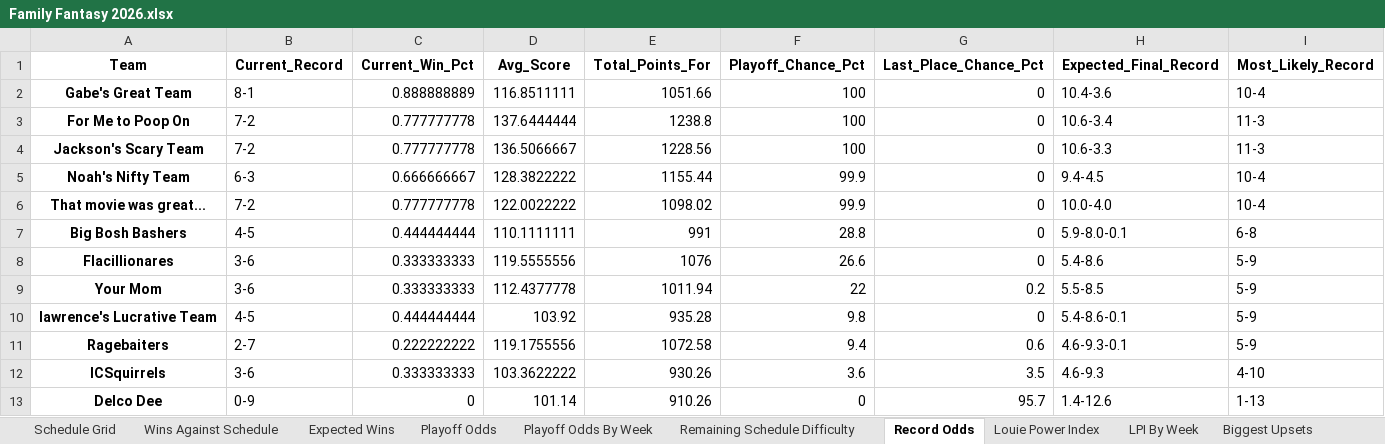
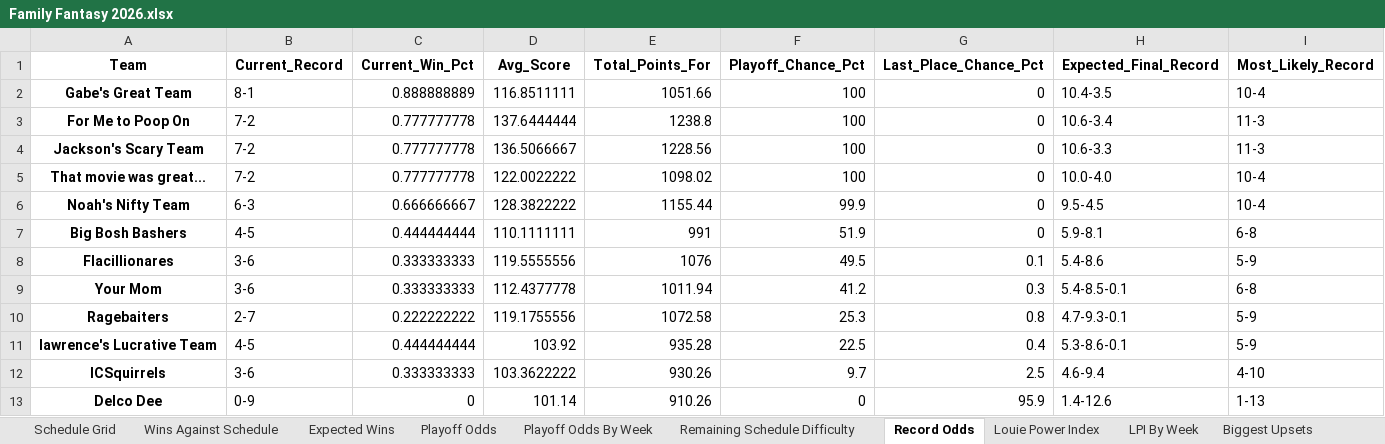
Before and after one commit to LouieR3/FantasyFootballApp, an Excel workbook: data/leagues/Family Fantasy 2026.xlsx, sheet Record Odds, drawn as a sheet; values as stored, in another font and other column widths than the file's, no borders; removed rows and columns are numbered as before the commit, all else as after; the diff names each change by its address in the sheet, - before the commit and + after, or states it on an @@ line.

```diff
--- a/data/leagues/Family Fantasy 2026.xlsx (sheet Record Odds)
+++ b/data/leagues/Family Fantasy 2026.xlsx (sheet Record Odds)
-H2 (Expected_Final_Record): 10.4-3.6
+H2 (Expected_Final_Record): 10.4-3.5
+row 5: That movie was great... | 7-2 | 0.777777778 | 122.0022222 | 1098.02 | 100 | 0 | 10.0-4.0 | 10-4
-H6 (Expected_Final_Record): 9.4-4.5
+H6 (Expected_Final_Record): 9.5-4.5
-row 6: That movie was great... | 7-2 | 0.777777778 | 122.0022222 | 1098.02 | 99.9 | 0 | 10.0-4.0 | 10-4
-F7 (Playoff_Chance_Pct): 28.8
+F7 (Playoff_Chance_Pct): 51.9
-H7 (Expected_Final_Record): 5.9-8.0-0.1
+H7 (Expected_Final_Record): 5.9-8.1
-F8 (Playoff_Chance_Pct): 26.6
+F8 (Playoff_Chance_Pct): 49.5
-G8 (Last_Place_Chance_Pct): 0
+G8 (Last_Place_Chance_Pct): 0.1
-F9 (Playoff_Chance_Pct): 22
+F9 (Playoff_Chance_Pct): 41.2
-G9 (Last_Place_Chance_Pct): 0.2
+G9 (Last_Place_Chance_Pct): 0.3
-H9 (Expected_Final_Record): 5.5-8.5
+H9 (Expected_Final_Record): 5.4-8.5-0.1
-I9 (Most_Likely_Record): 5-9
+I9 (Most_Likely_Record): 6-8
-row 10: lawrence's Lucrative Team | 4-5 | 0.444444444 | 103.92 | 935.28 | 9.8 | 0 | 5.4-8.6-0.1 | 5-9
-F10 (Playoff_Chance_Pct): 9.4
+F10 (Playoff_Chance_Pct): 25.3
-G10 (Last_Place_Chance_Pct): 0.6
+G10 (Last_Place_Chance_Pct): 0.8
-H10 (Expected_Final_Record): 4.6-9.3-0.1
+H10 (Expected_Final_Record): 4.7-9.3-0.1
+row 11: lawrence's Lucrative Team | 4-5 | 0.444444444 | 103.92 | 935.28 | 22.5 | 0.4 | 5.3-8.6-0.1 | 5-9
-F12 (Playoff_Chance_Pct): 3.6
+F12 (Playoff_Chance_Pct): 9.7
-G12 (Last_Place_Chance_Pct): 3.5
+G12 (Last_Place_Chance_Pct): 2.5
-H12 (Expected_Final_Record): 4.6-9.3
+H12 (Expected_Final_Record): 4.6-9.4
-G13 (Last_Place_Chance_Pct): 95.7
+G13 (Last_Place_Chance_Pct): 95.9
```
Also changed, not shown: sheet Playoff Odds, sheet Playoff Odds By Week, data/odds/2026 Family League 2026 Betting Odds.xlsx, 22 other files.
